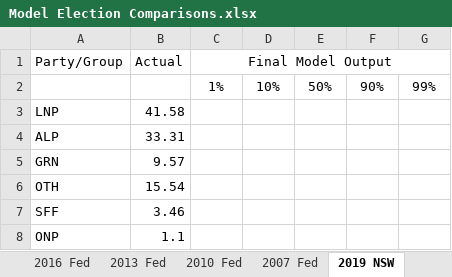
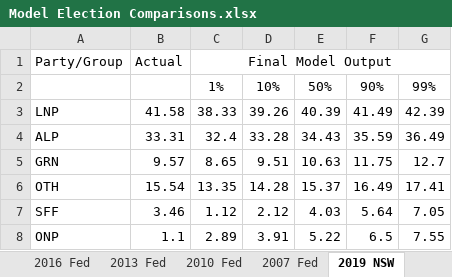
Before and after one commit to d-j-hirst/aus-polling-analyser, an Excel workbook: python/Model Election Comparisons.xlsx, sheet 2019 NSW, drawn as a sheet; values as stored, in another font and other column widths than the file's, no borders; the diff names each change by its address in the sheet, - before the commit and + after, or states it on an @@ line.

```diff
--- a/python/Model Election Comparisons.xlsx (sheet 2019 NSW)
+++ b/python/Model Election Comparisons.xlsx (sheet 2019 NSW)
-C3: (empty)
+C3: 38.33
-D3: (empty)
+D3: 39.26
-E3: (empty)
+E3: 40.39
-F3: (empty)
+F3: 41.49
-G3: (empty)
+G3: 42.39
-C4: (empty)
+C4: 32.4
-D4: (empty)
+D4: 33.28
-E4: (empty)
+E4: 34.43
-F4: (empty)
+F4: 35.59
-G4: (empty)
+G4: 36.49
-C5: (empty)
+C5: 8.65
-D5: (empty)
+D5: 9.51
-E5: (empty)
+E5: 10.63
-F5: (empty)
+F5: 11.75
-G5: (empty)
+G5: 12.7
-C6: (empty)
+C6: 13.35
-D6: (empty)
+D6: 14.28
-E6: (empty)
+E6: 15.37
-F6: (empty)
+F6: 16.49
-G6: (empty)
+G6: 17.41
-C7: (empty)
+C7: 1.12
-D7: (empty)
+D7: 2.12
-E7: (empty)
+E7: 4.03
-F7: (empty)
+F7: 5.64
-G7: (empty)
+G7: 7.05
-C8: (empty)
+C8: 2.89
-D8: (empty)
+D8: 3.91
-E8: (empty)
+E8: 5.22
-F8: (empty)
+F8: 6.5
-G8: (empty)
+G8: 7.55
```
Also changed, not shown: sheet 2013 Fed, sheet 2007 Fed, sheet 2010 Fed, Logistic transforms.xlsx, 20 other files.
